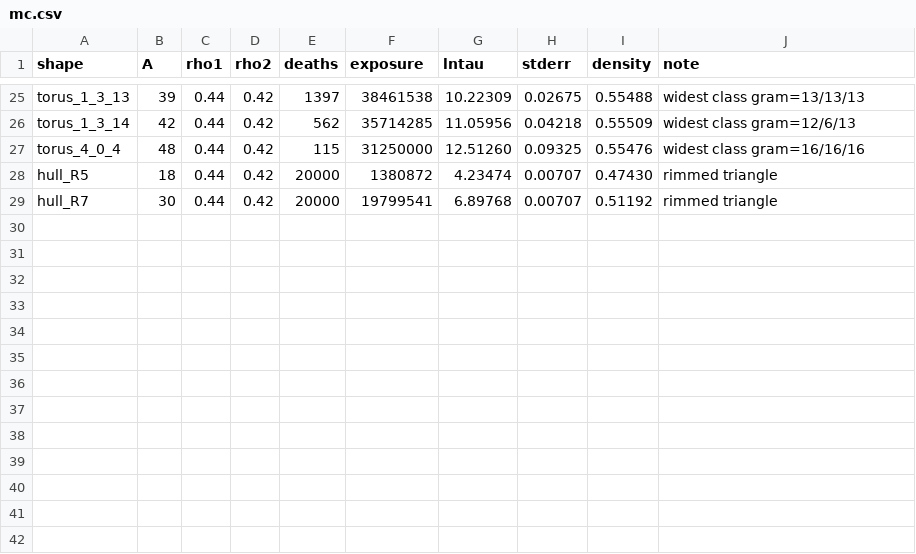
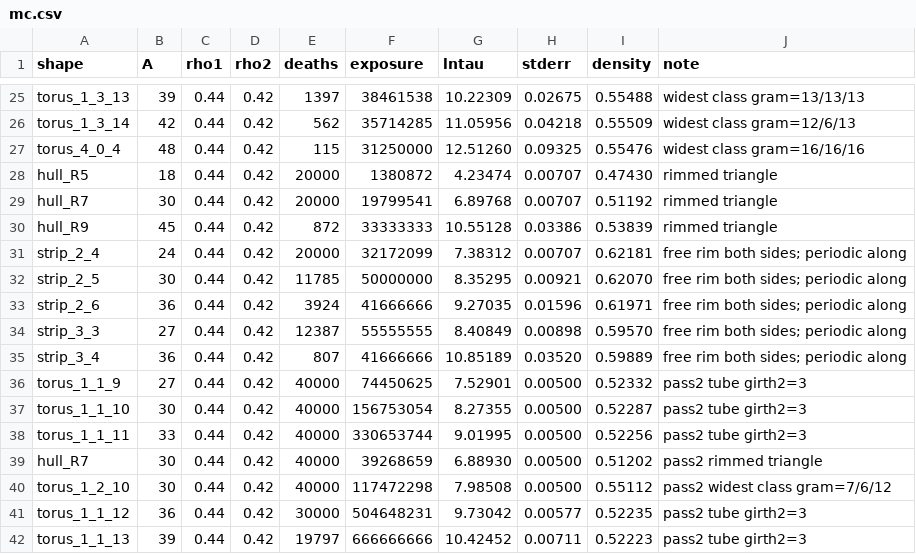
Before and after one commit to kdbanman/gump-for-agents, a CSV file: research/blast/rigour/data/mc.csv, drawn as a sheet; only a part is shown, gaps mark what is left out.

```diff
--- a/research/blast/rigour/data/mc.csv
+++ b/research/blast/rigour/data/mc.csv
@@ -29 +29,14 @@ hull_R5,18,0.44,0.42,20000,1380872,4.23474,0.00707,0.47430,rimmed triangle
 hull_R7,30,0.44,0.42,20000,19799541,6.89768,0.00707,0.51192,rimmed triangle
+hull_R9,45,0.44,0.42,872,33333333,10.55128,0.03386,0.53839,rimmed triangle
+strip_2_4,24,0.44,0.42,20000,32172099,7.38312,0.00707,0.62181,free rim both sides; periodic along
+strip_2_5,30,0.44,0.42,11785,50000000,8.35295,0.00921,0.62070,free rim both sides; periodic along
+strip_2_6,36,0.44,0.42,3924,41666666,9.27035,0.01596,0.61971,free rim both sides; periodic along
+strip_3_3,27,0.44,0.42,12387,55555555,8.40849,0.00898,0.59570,free rim both sides; periodic along
+strip_3_4,36,0.44,0.42,807,41666666,10.85189,0.03520,0.59889,free rim both sides; periodic along
+torus_1_1_9,27,0.44,0.42,40000,74450625,7.52901,0.00500,0.52332,pass2 tube girth2=3
+torus_1_1_10,30,0.44,0.42,40000,156753054,8.27355,0.00500,0.52287,pass2 tube girth2=3
+torus_1_1_11,33,0.44,0.42,40000,330653744,9.01995,0.00500,0.52256,pass2 tube girth2=3
+hull_R7,30,0.44,0.42,40000,39268659,6.88930,0.00500,0.51202,pass2 rimmed triangle
+torus_1_2_10,30,0.44,0.42,40000,117472298,7.98508,0.00500,0.55112,pass2 widest class gram=7/6/12
+torus_1_1_12,36,0.44,0.42,30000,504648231,9.73042,0.00577,0.52235,pass2 tube girth2=3
+torus_1_1_13,39,0.44,0.42,19797,666666666,10.42452,0.00711,0.52223,pass2 tube girth2=3
```
Also changed, not shown: 11 other files.
